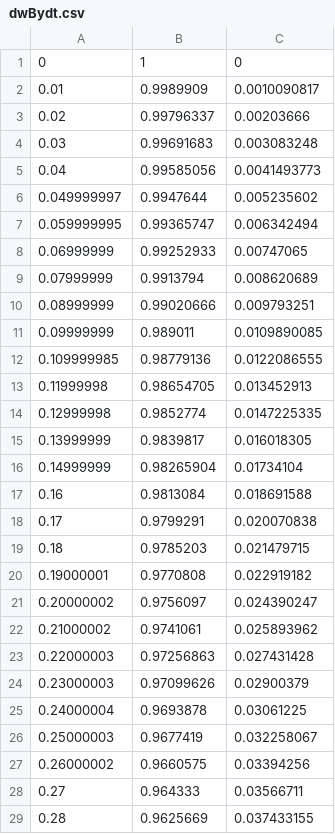
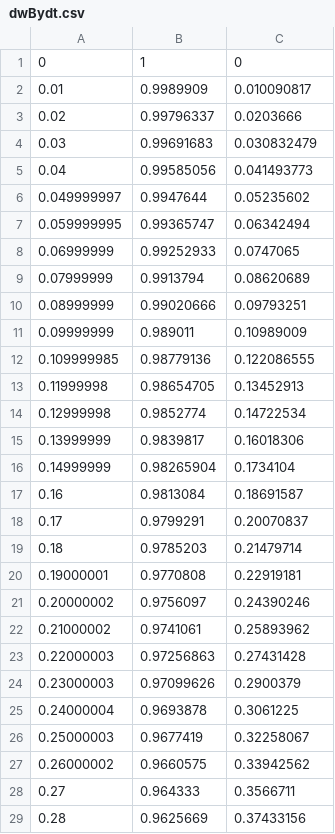
Before and after one commit to Adi-Vat/Excursions, a CSV file: MemristorSim/bin/Debug/net10.0/dwBydt.csv, drawn as a sheet; only a part is shown; the diff covers the shown part only.

```diff
--- a/MemristorSim/bin/Debug/net10.0/dwBydt.csv
+++ b/MemristorSim/bin/Debug/net10.0/dwBydt.csv
@@ -1,29 +1,29 @@
 0,1,0
-0.01,0.9989909,0.0010090817
-0.02,0.99796337,0.00203666
-0.03,0.99691683,0.003083248
-0.04,0.99585056,0.0041493773
-0.049999997,0.9947644,0.005235602
-0.059999995,0.99365747,0.006342494
-0.06999999,0.99252933,0.00747065
-0.07999999,0.9913794,0.008620689
-0.08999999,0.99020666,0.009793251
-0.09999999,0.989011,0.0109890085
-0.109999985,0.98779136,0.0122086555
-0.11999998,0.98654705,0.013452913
-0.12999998,0.9852774,0.0147225335
-0.13999999,0.9839817,0.016018305
-0.14999999,0.98265904,0.01734104
-0.16,0.9813084,0.018691588
-0.17,0.9799291,0.020070838
-0.18,0.9785203,0.021479715
-0.19000001,0.9770808,0.022919182
-0.20000002,0.9756097,0.024390247
-0.21000002,0.9741061,0.025893962
-0.22000003,0.97256863,0.027431428
-0.23000003,0.97099626,0.02900379
-0.24000004,0.9693878,0.03061225
-0.25000003,0.9677419,0.032258067
-0.26000002,0.9660575,0.03394256
-0.27,0.964333,0.03566711
-0.28,0.9625669,0.037433155
+0.01,0.9989909,0.010090817
+0.02,0.99796337,0.0203666
+0.03,0.99691683,0.030832479
+0.04,0.99585056,0.041493773
+0.049999997,0.9947644,0.05235602
+0.059999995,0.99365747,0.06342494
+0.06999999,0.99252933,0.0747065
+0.07999999,0.9913794,0.08620689
+0.08999999,0.99020666,0.09793251
+0.09999999,0.989011,0.10989009
+0.109999985,0.98779136,0.122086555
+0.11999998,0.98654705,0.13452913
+0.12999998,0.9852774,0.14722534
+0.13999999,0.9839817,0.16018306
+0.14999999,0.98265904,0.1734104
+0.16,0.9813084,0.18691587
+0.17,0.9799291,0.20070837
+0.18,0.9785203,0.21479714
+0.19000001,0.9770808,0.22919181
+0.20000002,0.9756097,0.24390246
+0.21000002,0.9741061,0.25893962
+0.22000003,0.97256863,0.27431428
+0.23000003,0.97099626,0.2900379
+0.24000004,0.9693878,0.3061225
+0.25000003,0.9677419,0.32258067
+0.26000002,0.9660575,0.33942562
+0.27,0.964333,0.3566711
+0.28,0.9625669,0.37433156
```
Also changed, not shown: 72 edited cells elsewhere in this file, 13 other files.
